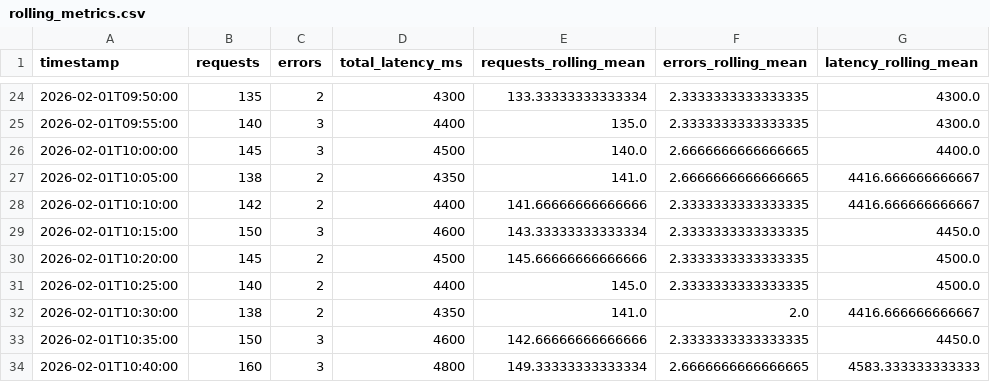
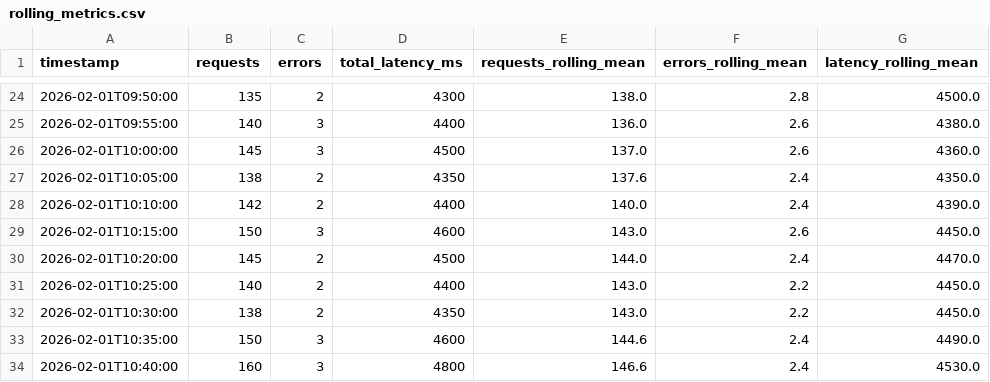
Before and after one commit to Angie-Crews/cintel-04-rolling-monitoring, a CSV file: artifacts/rolling_metrics.csv, drawn as a sheet; only a part is shown, gaps mark what is left out; the diff covers the shown part only.

Commit message:
experiment with five-observation rolling window

```diff
--- a/artifacts/rolling_metrics.csv
+++ b/artifacts/rolling_metrics.csv
@@ -24,11 +24,11 @@ timestamp,requests,errors,total_latency_ms,requests_rolling_mean,errors_rolling_
-2026-02-01T09:50:00,135,2,4300,133.33333333333334,2.3333333333333335,4300.0
-2026-02-01T09:55:00,140,3,4400,135.0,2.3333333333333335,4300.0
-2026-02-01T10:00:00,145,3,4500,140.0,2.6666666666666665,4400.0
-2026-02-01T10:05:00,138,2,4350,141.0,2.6666666666666665,4416.666666666667
-2026-02-01T10:10:00,142,2,4400,141.66666666666666,2.3333333333333335,4416.666666666667
-2026-02-01T10:15:00,150,3,4600,143.33333333333334,2.3333333333333335,4450.0
-2026-02-01T10:20:00,145,2,4500,145.66666666666666,2.3333333333333335,4500.0
-2026-02-01T10:25:00,140,2,4400,145.0,2.3333333333333335,4500.0
-2026-02-01T10:30:00,138,2,4350,141.0,2.0,4416.666666666667
-2026-02-01T10:35:00,150,3,4600,142.66666666666666,2.3333333333333335,4450.0
-2026-02-01T10:40:00,160,3,4800,149.33333333333334,2.6666666666666665,4583.333333333333
+2026-02-01T09:50:00,135,2,4300,138.0,2.8,4500.0
+2026-02-01T09:55:00,140,3,4400,136.0,2.6,4380.0
+2026-02-01T10:00:00,145,3,4500,137.0,2.6,4360.0
+2026-02-01T10:05:00,138,2,4350,137.6,2.4,4350.0
+2026-02-01T10:10:00,142,2,4400,140.0,2.4,4390.0
+2026-02-01T10:15:00,150,3,4600,143.0,2.6,4450.0
+2026-02-01T10:20:00,145,2,4500,144.0,2.4,4470.0
+2026-02-01T10:25:00,140,2,4400,143.0,2.2,4450.0
+2026-02-01T10:30:00,138,2,4350,143.0,2.2,4450.0
+2026-02-01T10:35:00,150,3,4600,144.6,2.4,4490.0
+2026-02-01T10:40:00,160,3,4800,146.6,2.4,4530.0
```
Also changed, not shown: 138 edited cells elsewhere in this file, 2 other files.
